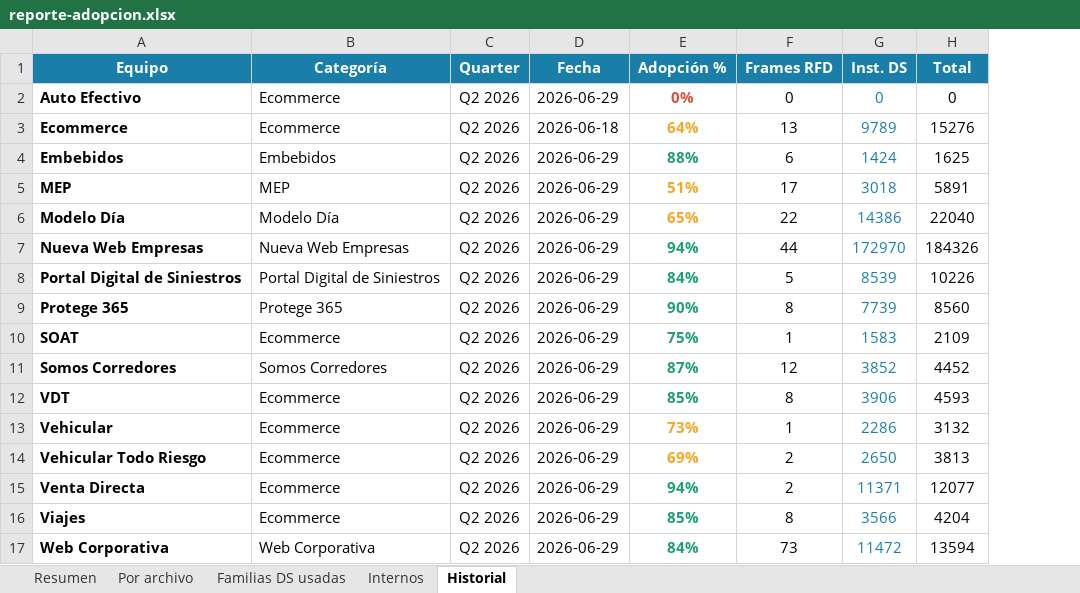
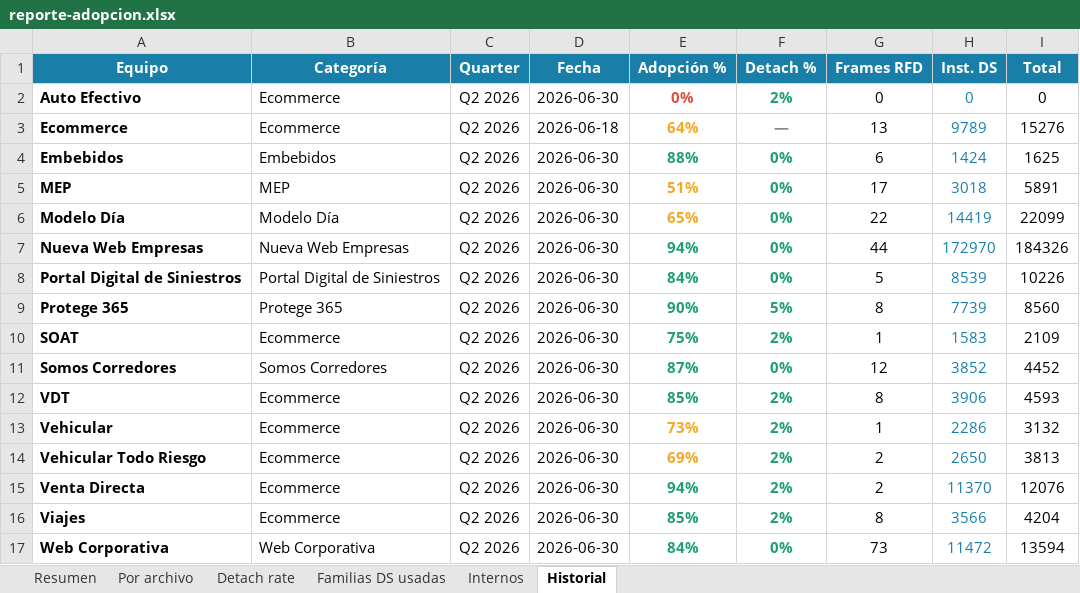
Before and after one commit to Lichadri/dalton-adoption-dashboard, an Excel workbook: docs/reporte-adopcion.xlsx, sheet Historial, drawn as a sheet; values as stored, in another font and other column widths than the file's, no borders; addresses are those after the commit; the diff names each change by its address in the sheet, - before the commit and + after, or states it on an @@ line.

```diff
--- a/docs/reporte-adopcion.xlsx (sheet Historial)
+++ b/docs/reporte-adopcion.xlsx (sheet Historial)
+sheet tab: Detach rate
+column F (Detach %), rows 2-17: 2% | — | 0% | 0% | 0% | 0% | 0% | 5% | 2% | 0% | 2% | 2% | 2% | 2% | 2% | 0%
-D2 (Fecha): 2026-06-29
+D2 (Fecha): 2026-06-30
-D4:D17 (Fecha): 2026-06-29
+D4:D17 (Fecha): 2026-06-30
-H6 (Inst. DS): 14386
+H6 (Inst. DS): 14419
-I6 (Total): 22040
+I6 (Total): 22099
-H15 (Inst. DS): 11371
+H15 (Inst. DS): 11370
-I15 (Total): 12077
+I15 (Total): 12076
```
Also changed, not shown: sheet Internos, sheet Resumen, sheet Familias DS usadas, sheet Por archivo, 2 other files.
